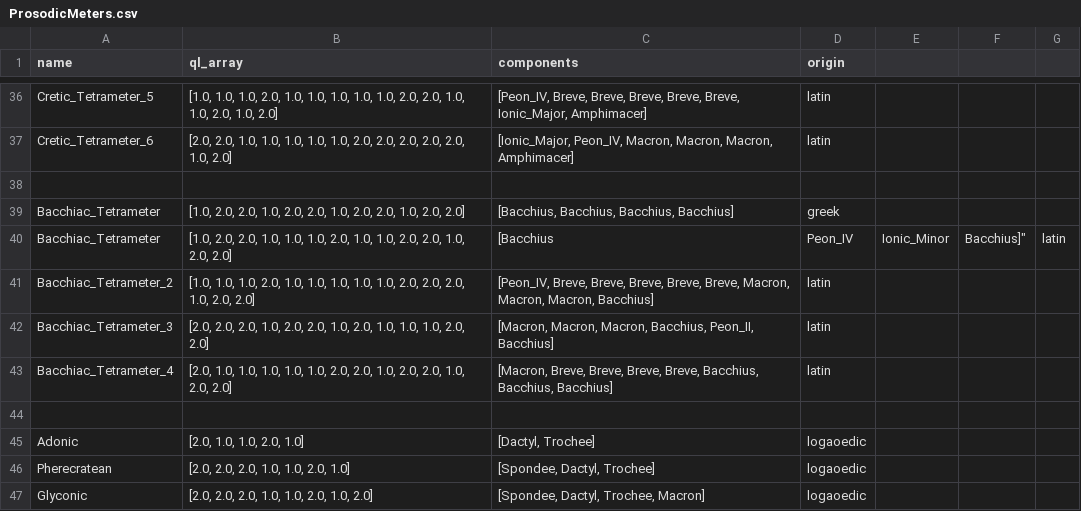
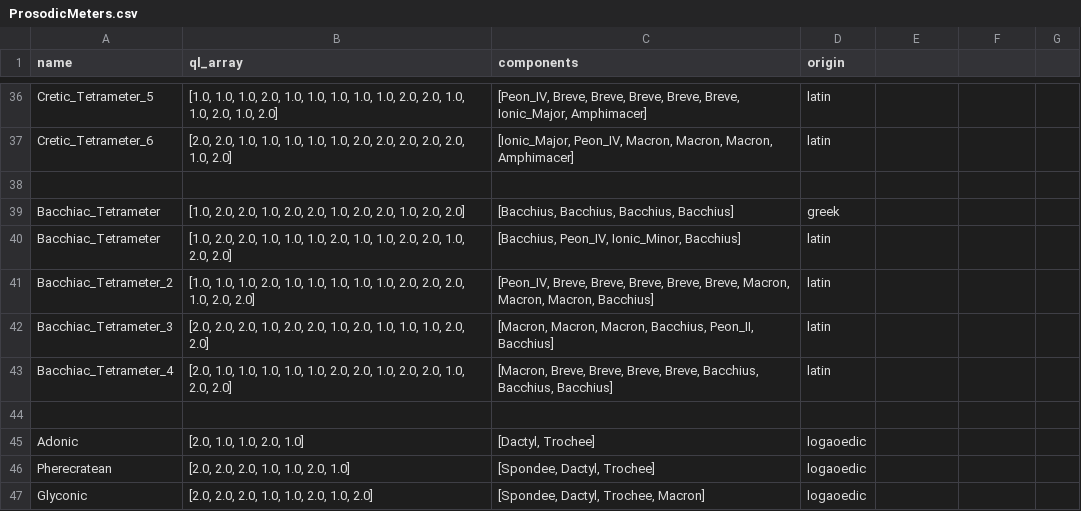
Before and after one commit to Luke-Poeppel/decitala, a CSV file: corpora/Prosody/Meters/ProsodicMeters.csv, drawn as a sheet; only a part is shown, gaps mark what is left out.

Commit message:
Created ProsodicMeter class and updated the fragment database.

```diff
--- a/corpora/Prosody/Meters/ProsodicMeters.csv
+++ b/corpora/Prosody/Meters/ProsodicMeters.csv
@@ -39,3 +39,3 @@ Cretic_Tetrameter_6,"[2.0, 2.0, 1.0, 1.0, 1.0, 1.0, 1.0, 2.0, 2.0, 2.0, 2.0, 2.0
 Bacchiac_Tetrameter,"[1.0, 2.0, 2.0, 1.0, 2.0, 2.0, 1.0, 2.0, 2.0, 1.0, 2.0, 2.0]","[Bacchius, Bacchius, Bacchius, Bacchius]",greek
-Bacchiac_Tetrameter,"[1.0, 2.0, 2.0, 1.0, 1.0, 1.0, 2.0, 1.0, 1.0, 2.0, 2.0, 1.0, 2.0, 2.0]",[Bacchius, Peon_IV, Ionic_Minor, Bacchius]",latin
+Bacchiac_Tetrameter,"[1.0, 2.0, 2.0, 1.0, 1.0, 1.0, 2.0, 1.0, 1.0, 2.0, 2.0, 1.0, 2.0, 2.0]","[Bacchius, Peon_IV, Ionic_Minor, Bacchius]",latin
 Bacchiac_Tetrameter_2,"[1.0, 1.0, 1.0, 2.0, 1.0, 1.0, 1.0, 1.0, 1.0, 2.0, 2.0, 2.0, 1.0, 2.0, 2.0]","[Peon_IV, Breve, Breve, Breve, Breve, Breve, Macron, Macron, Macron, Bacchius]",latin
```
Also changed, not shown: 6 other files.
